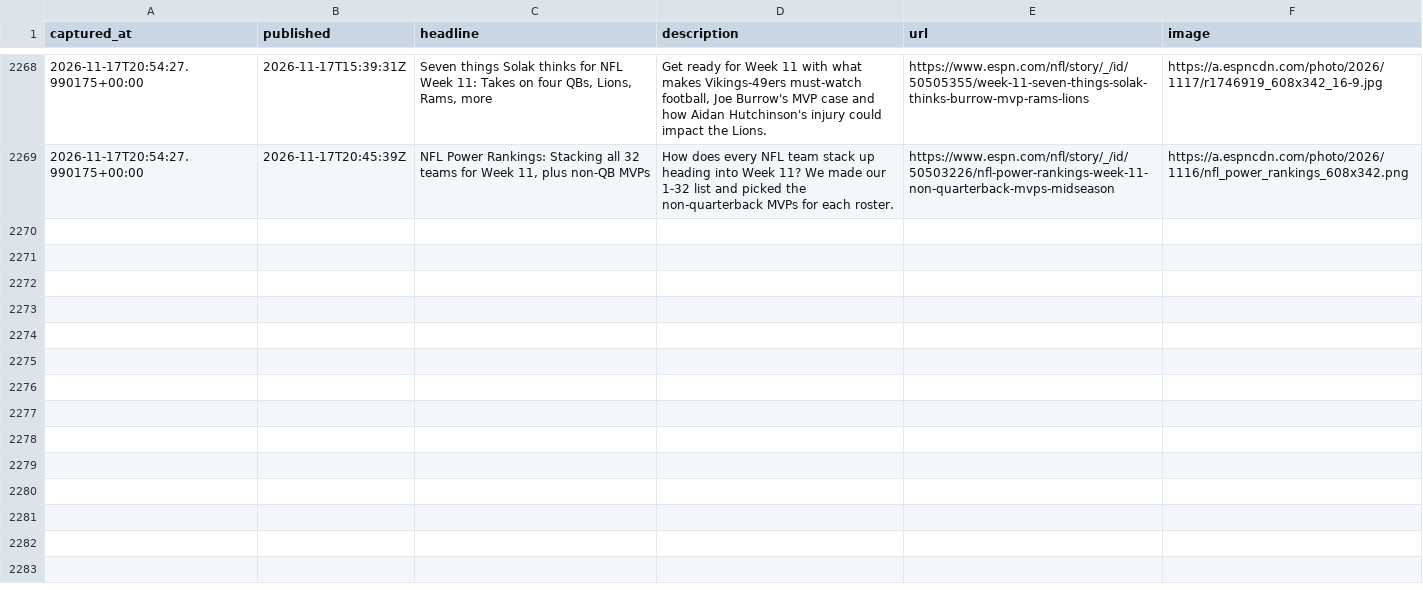
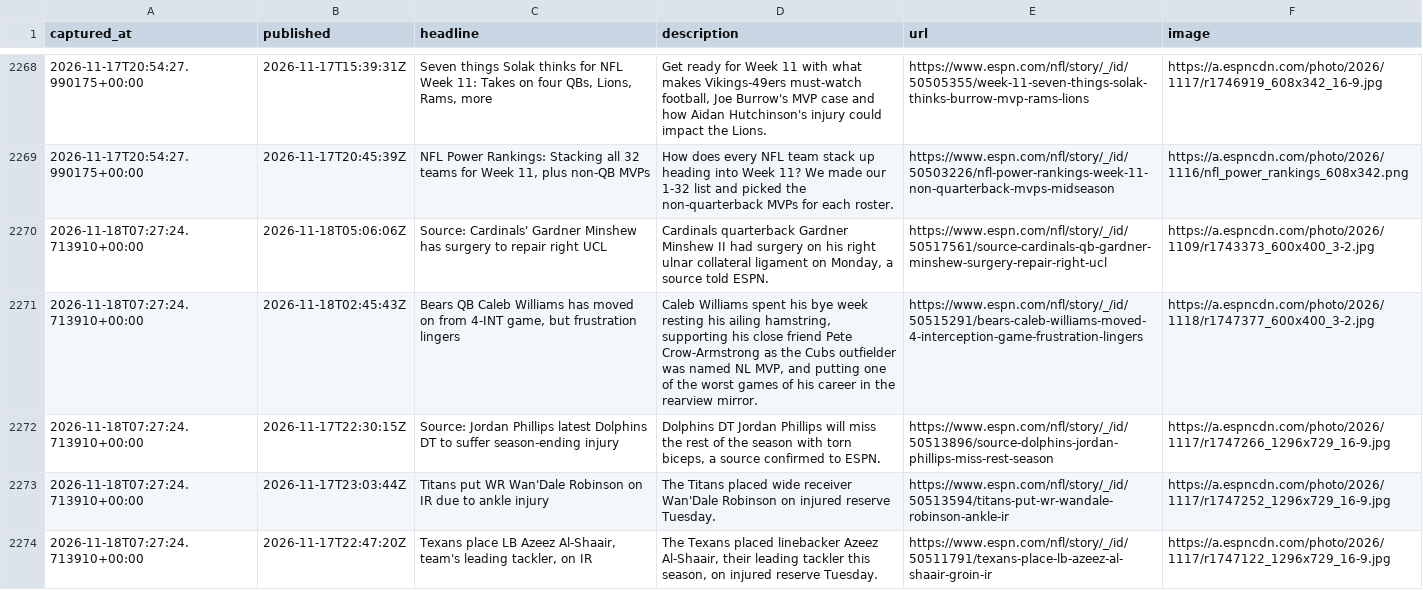
Before and after one commit to cmhart13-boop/OneMoreShiva-Native, a CSV file: data/injury_mentions.csv, drawn as a sheet; only a part is shown, gaps mark what is left out; the diff names each change by its address in the sheet, - before the commit and + after, or states it on an @@ line.

```diff
--- a/data/injury_mentions.csv
+++ b/data/injury_mentions.csv
+row 2270: 2026-11-18T07:27:24.713910+00:00 | 2026-11-18T05:06:06Z | Source: Cardinals' Gardner Minshew has surgery to repair right UCL | Cardinals quarterback Gardner Minshew II had surgery on his right ulnar collateral ligament on Monday, a source told ESPN. | https://www.espn.com/nfl/story/_/id/50517561/source-cardinals-qb-gardner-minshew-surgery-repair-right-ucl | https://a.espncdn.com/photo/2026/1109/r1743373_600x400_3-2.jpg
+row 2271: 2026-11-18T07:27:24.713910+00:00 | 2026-11-18T02:45:43Z | Bears QB Caleb Williams has moved on from 4-INT game, but frustration lingers | Caleb Williams spent his bye week resting his ailing hamstring, supporting his close friend Pete Crow-Armstrong as the Cubs outfielder was named NL MVP, and putting one of the worst games of his career in the rearview mirror. | https://www.espn.com/nfl/story/_/id/50515291/bears-caleb-williams-moved-4-interception-game-frustration-lingers | https://a.espncdn.com/photo/2026/1118/r1747377_600x400_3-2.jpg
+row 2272: 2026-11-18T07:27:24.713910+00:00 | 2026-11-17T22:30:15Z | Source: Jordan Phillips latest Dolphins DT to suffer season-ending injury | Dolphins DT Jordan Phillips will miss the rest of the season with torn biceps, a source confirmed to ESPN. | https://www.espn.com/nfl/story/_/id/50513896/source-dolphins-jordan-phillips-miss-rest-season | https://a.espncdn.com/photo/2026/1117/r1747266_1296x729_16-9.jpg
+row 2273: 2026-11-18T07:27:24.713910+00:00 | 2026-11-17T23:03:44Z | Titans put WR Wan'Dale Robinson on IR due to ankle injury | The Titans placed wide receiver Wan'Dale Robinson on injured reserve Tuesday. | https://www.espn.com/nfl/story/_/id/50513594/titans-put-wr-wandale-robinson-ankle-ir | https://a.espncdn.com/photo/2026/1117/r1747252_1296x729_16-9.jpg
+row 2274: 2026-11-18T07:27:24.713910+00:00 | 2026-11-17T22:47:20Z | Texans place LB Azeez Al-Shaair, team's leading tackler, on IR | The Texans placed linebacker Azeez Al-Shaair, their leading tackler this season, on injured reserve Tuesday. | https://www.espn.com/nfl/story/_/id/50511791/texans-place-lb-azeez-al-shaair-groin-ir | https://a.espncdn.com/photo/2026/1117/r1747122_1296x729_16-9.jpg
```
Also changed, not shown: 2 other files.
